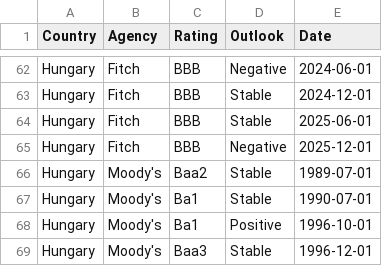
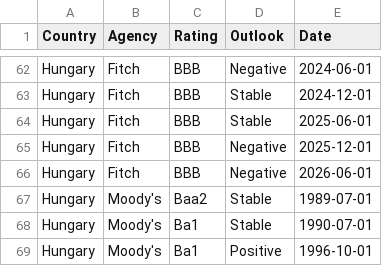
Before and after one commit to Mandamundi/mm-sci, a CSV file: agencies/hungary_ratings.csv, drawn as a sheet; only a part is shown, gaps mark what is left out; the shorter side is filled out with more unchanged rows; the diff names each change by its address in the sheet, - before the commit and + after, or states it on an @@ line.

```diff
--- a/agencies/hungary_ratings.csv
+++ b/agencies/hungary_ratings.csv
+row 66: Hungary | Fitch | BBB | Negative | 2026-06-01
```
Also changed, not shown: agencies/azerbaijan_ratings.csv, agencies/bahrain_ratings.csv, 25 other files.
